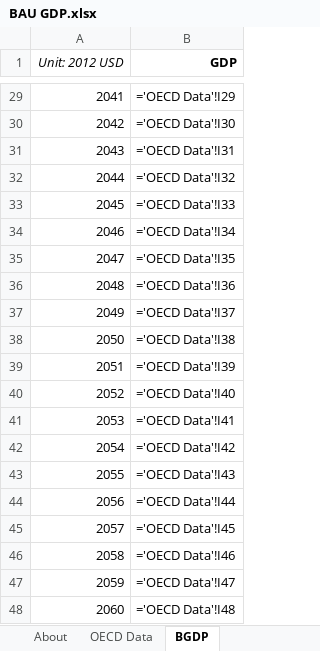
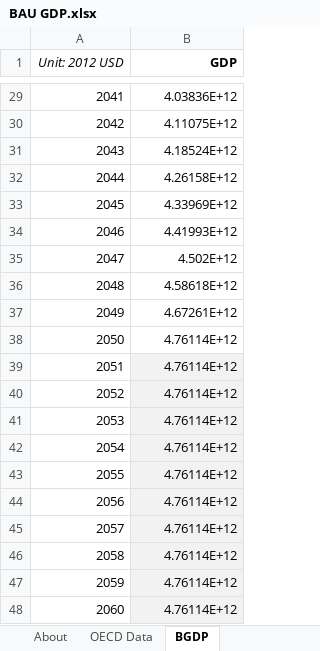
Before and after one commit to EnergyInnovation/eps-california, an Excel workbook: InputData/io-model/BGDP/BAU GDP.xlsx, sheet BGDP, drawn as a sheet; only a part is shown, gaps mark what is left out; values as stored, in another font and other column widths than the file's, no borders; formulas without a stored value are shown as written; the diff covers the shown part only; the diff names each change by its address in the sheet, - before the commit and + after, or states it on an @@ line.

```diff
--- a/InputData/io-model/BGDP/BAU GDP.xlsx (sheet BGDP)
+++ b/InputData/io-model/BGDP/BAU GDP.xlsx (sheet BGDP)
-B29 (GDP): ='OECD Data'!I29
+B29 (GDP): 4.03836E+12
-B30 (GDP): ='OECD Data'!I30
+B30 (GDP): 4.11075E+12
-B31 (GDP): ='OECD Data'!I31
+B31 (GDP): 4.18524E+12
-B32 (GDP): ='OECD Data'!I32
+B32 (GDP): 4.26158E+12
-B33 (GDP): ='OECD Data'!I33
+B33 (GDP): 4.33969E+12
-B34 (GDP): ='OECD Data'!I34
+B34 (GDP): 4.41993E+12
-B35 (GDP): ='OECD Data'!I35
+B35 (GDP): 4.502E+12
-B36 (GDP): ='OECD Data'!I36
+B36 (GDP): 4.58618E+12
-B37 (GDP): ='OECD Data'!I37
+B37 (GDP): 4.67261E+12
-B38 (GDP): ='OECD Data'!I38
+B38 (GDP): 4.76114E+12
-B39 (GDP): ='OECD Data'!I39
+B39 (GDP): 4.76114E+12
-B39:B48 fill: none
+B39:B48 fill: #F2F2F2
-B40 (GDP): ='OECD Data'!I40
+B40 (GDP): 4.76114E+12
-B41 (GDP): ='OECD Data'!I41
+B41 (GDP): 4.76114E+12
-B42 (GDP): ='OECD Data'!I42
+B42 (GDP): 4.76114E+12
-B43 (GDP): ='OECD Data'!I43
+B43 (GDP): 4.76114E+12
-B44 (GDP): ='OECD Data'!I44
+B44 (GDP): 4.76114E+12
-B45 (GDP): ='OECD Data'!I45
+B45 (GDP): 4.76114E+12
-B46 (GDP): ='OECD Data'!I46
+B46 (GDP): 4.76114E+12
-B47 (GDP): ='OECD Data'!I47
+B47 (GDP): 4.76114E+12
-B48 (GDP): ='OECD Data'!I48
+B48 (GDP): 4.76114E+12
```
Also changed, not shown: 27 edited cells and cell formats elsewhere in this sheet, sheet OECD Data, sheet About, other sheet tabs, WebAppData.xlsx, 1 other file.
